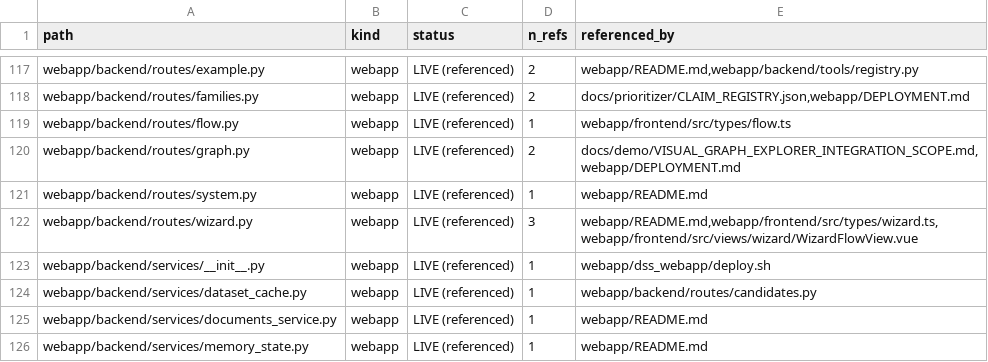
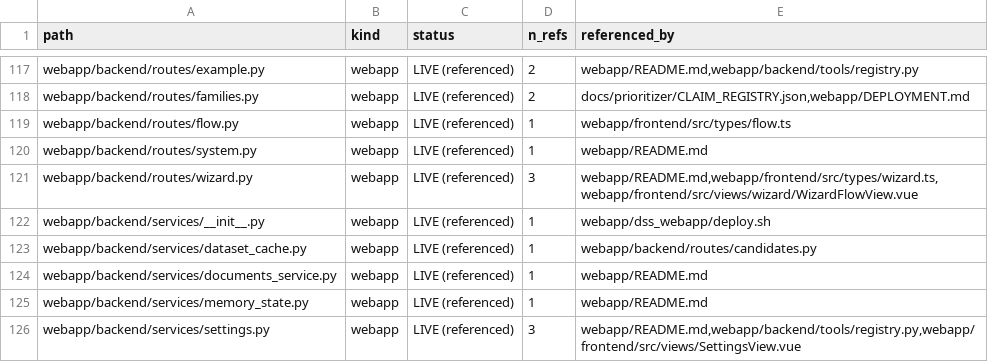
Before and after one commit to lhfudataiku/demo-target-identification, a TSV file: .index/code.tsv, drawn as a sheet; only a part is shown, gaps mark what is left out; the shorter side is filled out with more unchanged rows; the diff names each change by its address in the sheet, - before the commit and + after, or states it on an @@ line.

Commit message:
Update code.tsv

```diff
--- a/.index/code.tsv
+++ b/.index/code.tsv
-row 120: webapp/backend/routes/graph.py | webapp | LIVE (referenced) | 2 | docs/demo/VISUAL_GRAPH_EXPLORER_INTEGRATION_SCOPE.md,webapp/DEPLOYMENT.md
```
